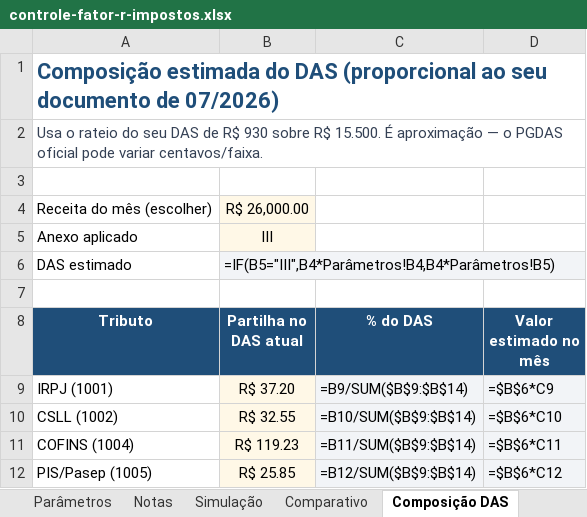
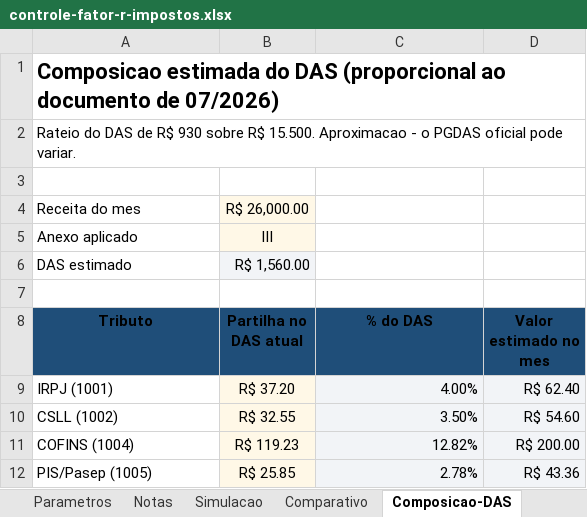
Before and after one commit to dagonias/cursor, an Excel workbook: controle-fator-r-impostos.xlsx, sheet Composicao-DAS, drawn as a sheet; only a part is shown; values as stored, in another font and other column widths than the file's, no borders; formulas without a stored value are shown as written; removed rows and columns are numbered as before the commit, all else as after; the diff covers the shown part only; the diff names each change by its address in the sheet, - before the commit and + after, or states it on an @@ line.

```diff
--- a/controle-fator-r-impostos.xlsx (sheet Composicao-DAS)
+++ b/controle-fator-r-impostos.xlsx (sheet Composicao-DAS)
-sheet tab: Parâmetros
+sheet tab: Parametros
-sheet tab: Simulação
+sheet tab: Simulacao
-sheet tab: Composição DAS
+sheet tab: Composicao-DAS
-A1 (Tributo): Composição estimada do DAS (proporcional ao seu documento de…
+A1 (Tributo): Composicao estimada do DAS (proporcional ao documento de…
-A1 text colour: #1F4E79
+A1 text colour: black
-A1:D1 merged
-A2 (Tributo): Usa o rateio do seu DAS de R$ 930 sobre R$ 15.500. É aproximação — o PGDAS oficial pode variar centavos/faixa.
+A2 (Tributo): Rateio do DAS de R$ 930 sobre R$ 15.500. Aproximacao - o PGDAS oficial pode variar.
-A2 text colour: #344054
+A2 text colour: black
-A4 (Tributo): Receita do mês (escolher)
+A4 (Tributo): Receita do mes
-B6 (Partilha no DAS atual): =IF(B5="III",B4*Parâmetros!B4,B4*Parâmetros!B5)
+B6 (Partilha no DAS atual): R$ 1,560.00
-A8:D8 text colour: #FFFFFF
+A8:D8 text colour: black
-D8: Valor estimado no mês
+D8: Valor estimado no mes
-C9 (% do DAS): =B9/SUM($B$9:$B$14)
+C9 (% do DAS): 4.00%
-D9 (Valor estimado no mes): =$B$6*C9
+D9 (Valor estimado no mes): R$ 62.40
-C10 (% do DAS): =B10/SUM($B$9:$B$14)
+C10 (% do DAS): 3.50%
-D10 (Valor estimado no mes): =$B$6*C10
+D10 (Valor estimado no mes): R$ 54.60
-C11 (% do DAS): =B11/SUM($B$9:$B$14)
+C11 (% do DAS): 12.82%
-D11 (Valor estimado no mes): =$B$6*C11
+D11 (Valor estimado no mes): R$ 200.00
-C12 (% do DAS): =B12/SUM($B$9:$B$14)
+C12 (% do DAS): 2.78%
-D12 (Valor estimado no mes): =$B$6*C12
+D12 (Valor estimado no mes): R$ 43.36
```
Also changed, not shown: 3 added rows, 3 removed rows, 5 edited cells and cell formats elsewhere in this sheet, sheet Simulacao, sheet Comparativo, sheet Notas, sheet Parametros, sheet Leia-me, 6 other files.
